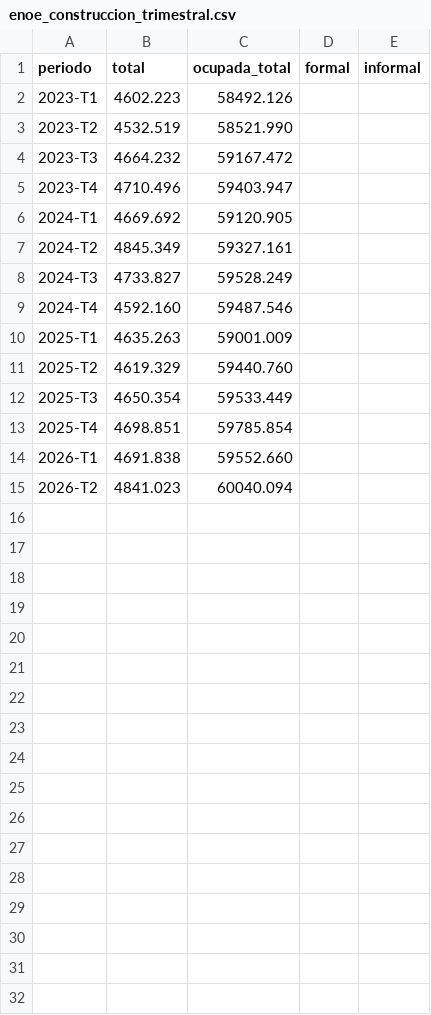
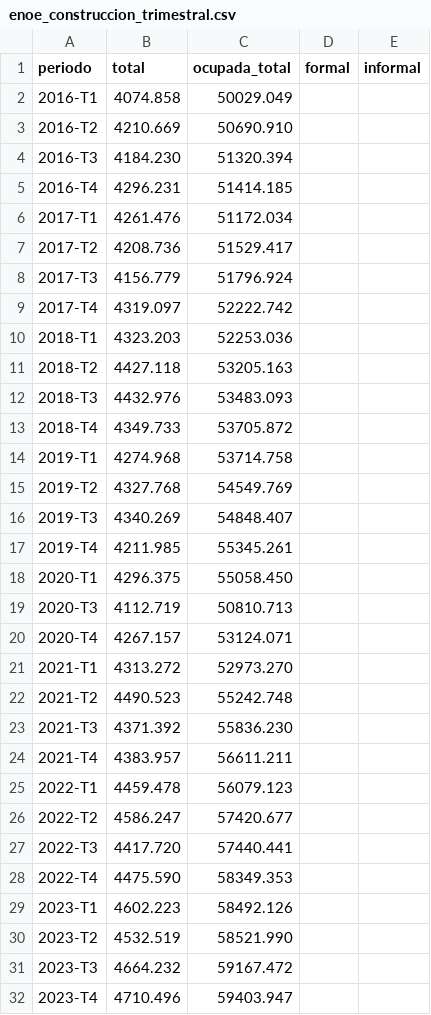
Before and after one commit to yaelaer144/Indicadores-vivienda-mexico, a CSV file: enoe_construccion_trimestral.csv, drawn as a sheet; only a part is shown; the shorter side is filled out with more unchanged rows; the diff names each change by its address in the sheet, - before the commit and + after, or states it on an @@ line.

```diff
--- a/enoe_construccion_trimestral.csv
+++ b/enoe_construccion_trimestral.csv
+row 2: 2016-T1 | 4074.858 | 50029.049
+row 3: 2016-T2 | 4210.669 | 50690.910
+row 4: 2016-T3 | 4184.230 | 51320.394
+row 5: 2016-T4 | 4296.231 | 51414.185
+row 6: 2017-T1 | 4261.476 | 51172.034
+row 7: 2017-T2 | 4208.736 | 51529.417
+row 8: 2017-T3 | 4156.779 | 51796.924
+row 9: 2017-T4 | 4319.097 | 52222.742
+row 10: 2018-T1 | 4323.203 | 52253.036
+row 11: 2018-T2 | 4427.118 | 53205.163
+row 12: 2018-T3 | 4432.976 | 53483.093
+row 13: 2018-T4 | 4349.733 | 53705.872
+row 14: 2019-T1 | 4274.968 | 53714.758
+row 15: 2019-T2 | 4327.768 | 54549.769
+row 16: 2019-T3 | 4340.269 | 54848.407
+row 17: 2019-T4 | 4211.985 | 55345.261
+row 18: 2020-T1 | 4296.375 | 55058.450
+row 19: 2020-T3 | 4112.719 | 50810.713
+row 20: 2020-T4 | 4267.157 | 53124.071
+row 21: 2021-T1 | 4313.272 | 52973.270
+row 22: 2021-T2 | 4490.523 | 55242.748
+row 23: 2021-T3 | 4371.392 | 55836.230
+row 24: 2021-T4 | 4383.957 | 56611.211
+row 25: 2022-T1 | 4459.478 | 56079.123
+row 26: 2022-T2 | 4586.247 | 57420.677
+row 27: 2022-T3 | 4417.720 | 57440.441
+row 28: 2022-T4 | 4475.590 | 58349.353
```
Also changed, not shown: 6 other files.
